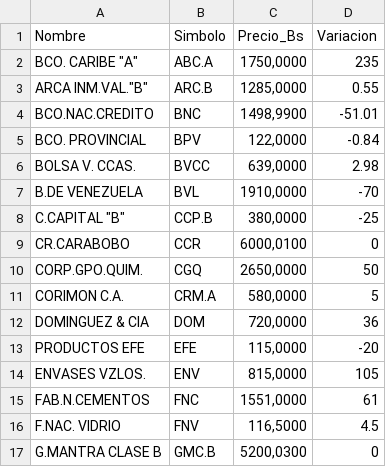
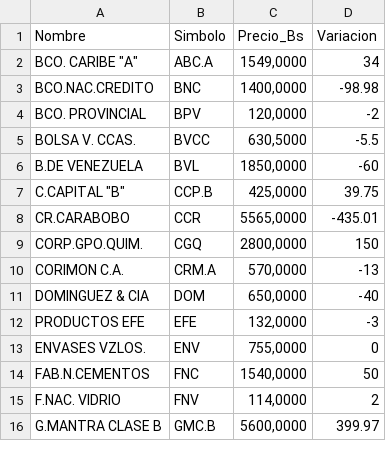
Before and after one commit to JoseAlirioCardoza/BVC, a CSV file: data_bvc_actual.csv, drawn as a sheet; only a part is shown; the diff covers the shown part only.

```diff
--- a/data_bvc_actual.csv
+++ b/data_bvc_actual.csv
@@ -1,17 +1,16 @@
 Nombre,Simbolo,Precio_Bs,Variacion
-"BCO. CARIBE ""A""",ABC.A,"1750,0000",235
-"ARCA INM.VAL.""B""",ARC.B,"1285,0000",0.55
-BCO.NAC.CREDITO,BNC,"1498,9900",-51.01
-BCO. PROVINCIAL,BPV,"122,0000",-0.84
-BOLSA V. CCAS.,BVCC,"639,0000",2.98
-B.DE VENEZUELA,BVL,"1910,0000",-70
-"C.CAPITAL ""B""",CCP.B,"380,0000",-25
-CR.CARABOBO,CCR,"6000,0100",0
-CORP.GPO.QUIM.,CGQ,"2650,0000",50
-CORIMON C.A.,CRM.A,"580,0000",5
-DOMINGUEZ & CIA,DOM,"720,0000",36
-PRODUCTOS EFE,EFE,"115,0000",-20
-ENVASES VZLOS.,ENV,"815,0000",105
-FAB.N.CEMENTOS,FNC,"1551,0000",61
-F.NAC. VIDRIO,FNV,"116,5000",4.5
-G.MANTRA CLASE B,GMC.B,"5200,0300",0
+"BCO. CARIBE ""A""",ABC.A,"1549,0000",34
+BCO.NAC.CREDITO,BNC,"1400,0000",-98.98
+BCO. PROVINCIAL,BPV,"120,0000",-2
+BOLSA V. CCAS.,BVCC,"630,5000",-5.5
+B.DE VENEZUELA,BVL,"1850,0000",-60
+"C.CAPITAL ""B""",CCP.B,"425,0000",39.75
+CR.CARABOBO,CCR,"5565,0000",-435.01
+CORP.GPO.QUIM.,CGQ,"2800,0000",150
+CORIMON C.A.,CRM.A,"570,0000",-13
+DOMINGUEZ & CIA,DOM,"650,0000",-40
+PRODUCTOS EFE,EFE,"132,0000",-3
+ENVASES VZLOS.,ENV,"755,0000",0
+FAB.N.CEMENTOS,FNC,"1540,0000",50
+F.NAC. VIDRIO,FNV,"114,0000",2
+G.MANTRA CLASE B,GMC.B,"5600,0000",399.97
```
Also changed, not shown: 1 added row and 30 edited cells elsewhere in this file.
